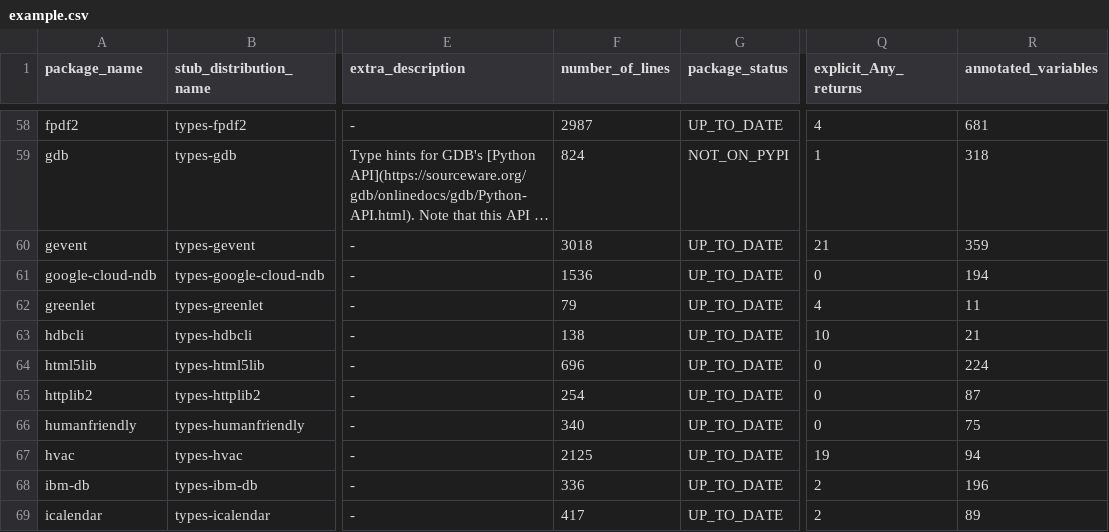
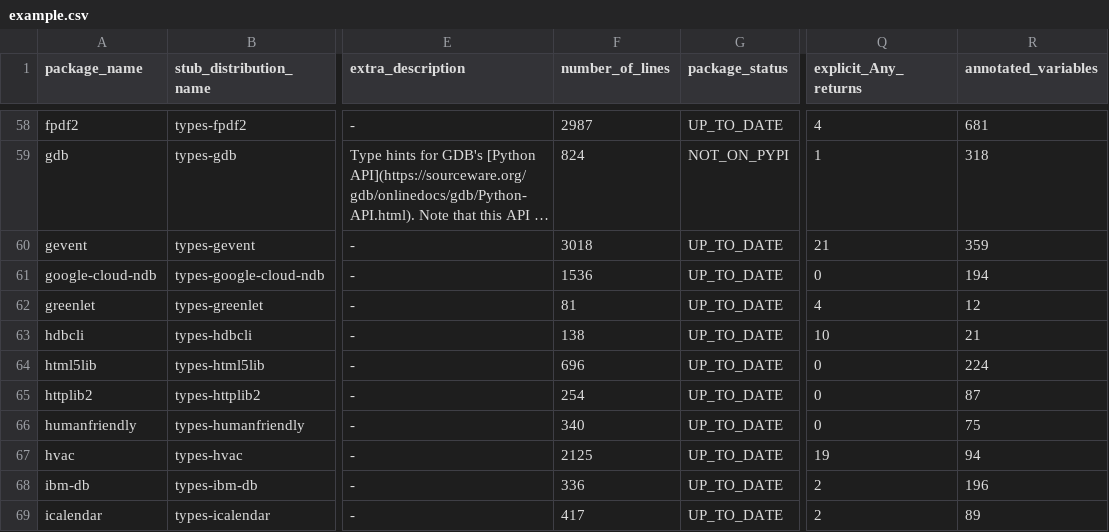
Before and after one commit to AlexWaygood/typeshed-stats, a CSV file: examples/example.csv, drawn as a sheet; only a part is shown, gaps mark what is left out; long unchanged cells end in …; the diff names each change by its address in the sheet, - before the commit and + after, or states it on an @@ line.

Commit message:
👷 Automated regeneration of examples and docs

```diff
--- a/examples/example.csv
+++ b/examples/example.csv
-F62 (number_of_lines): 79
+F62 (number_of_lines): 81
-R62 (annotated_variables): 11
+R62 (annotated_variables): 12
```
Also changed, not shown: 2 other files.
